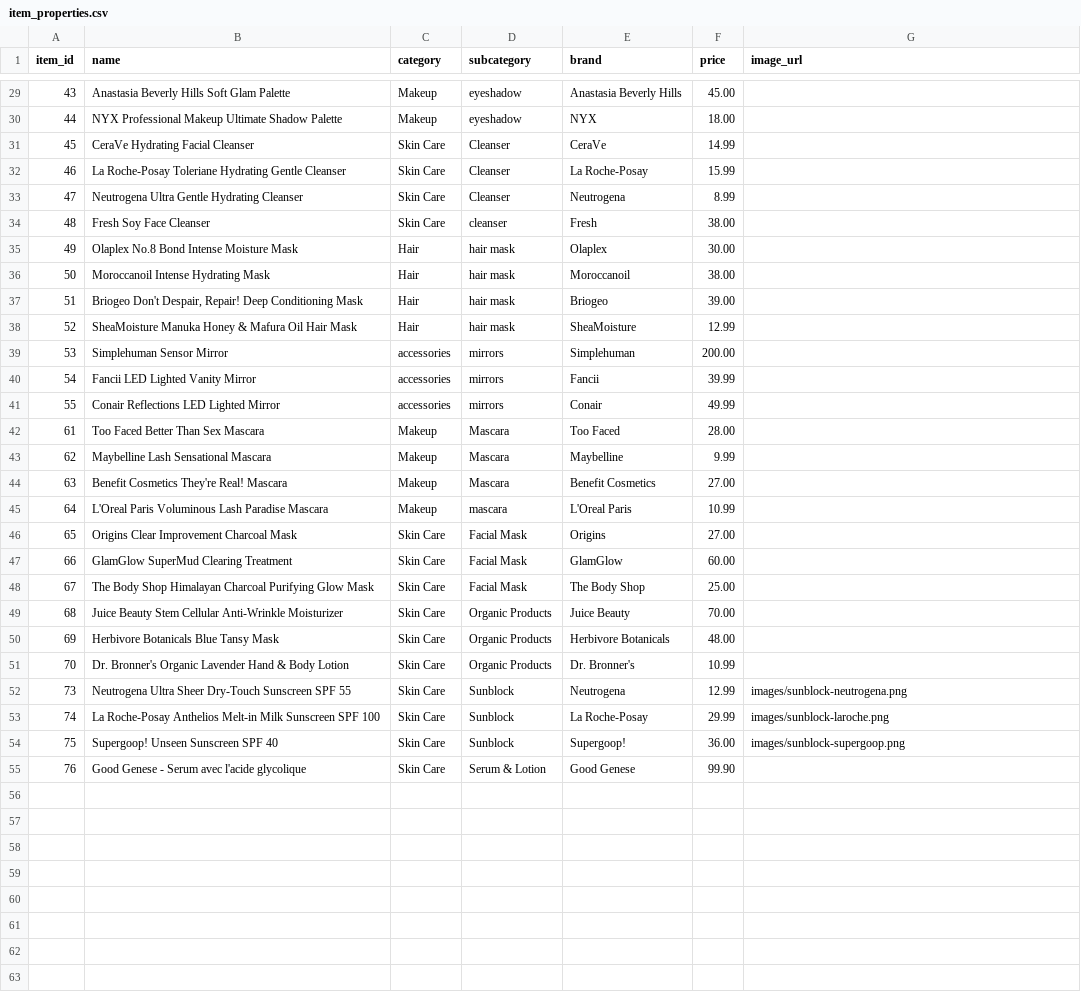
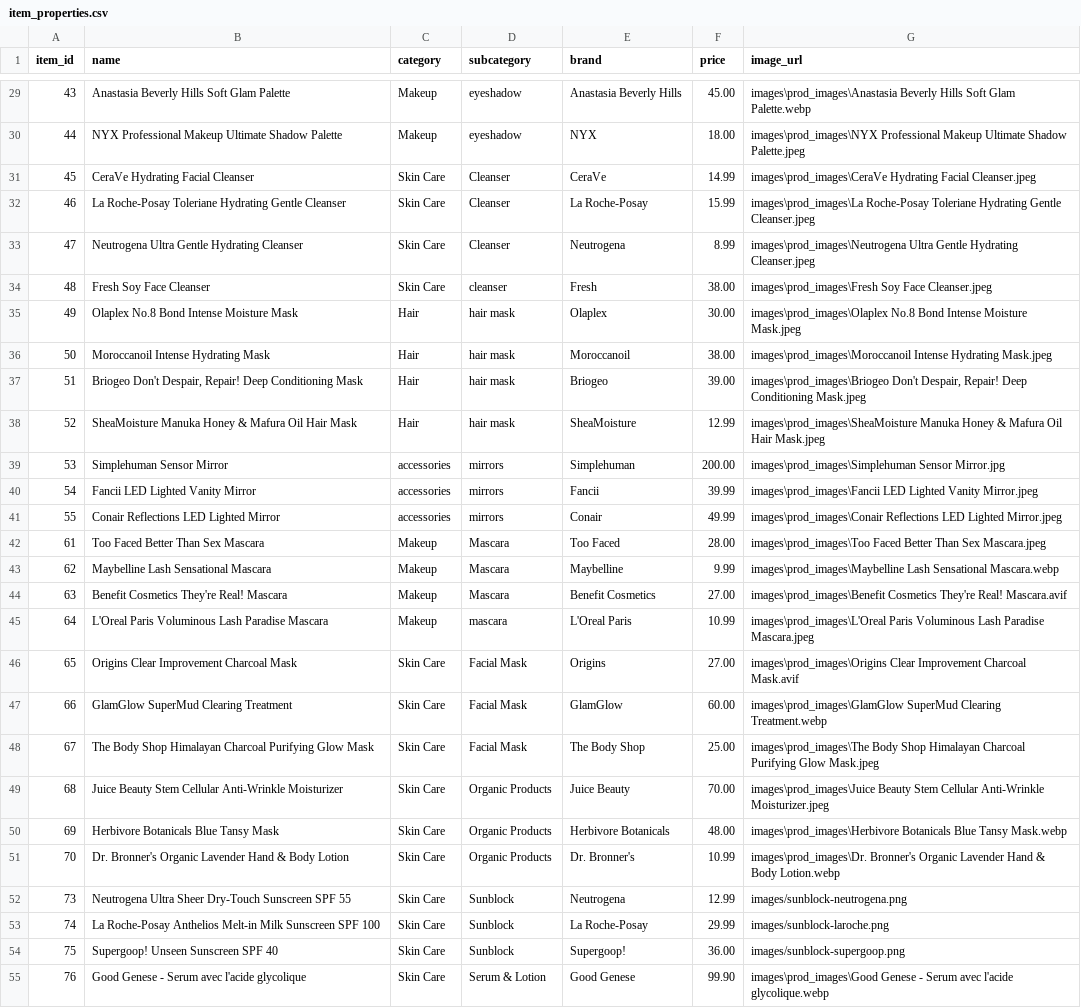
Before and after one commit to BAQLOULZINEB/phpproject, a CSV file: recommender/data/item_properties.csv, drawn as a sheet; only a part is shown, gaps mark what is left out; the diff covers the shown part only.

```diff
--- a/recommender/data/item_properties.csv
+++ b/recommender/data/item_properties.csv
@@ -29,24 +29,24 @@ item_id,name,category,subcategory,brand,price,image_url
-43,Anastasia Beverly Hills Soft Glam Palette,Makeup,eyeshadow,Anastasia Beverly Hills,45.00,
-44,NYX Professional Makeup Ultimate Shadow Palette,Makeup,eyeshadow,NYX,18.00,
-45,CeraVe Hydrating Facial Cleanser,Skin Care,Cleanser,CeraVe,14.99,
-46,La Roche-Posay Toleriane Hydrating Gentle Cleanser,Skin Care,Cleanser,La Roche-Posay,15.99,
-47,Neutrogena Ultra Gentle Hydrating Cleanser,Skin Care,Cleanser,Neutrogena,8.99,
-48,Fresh Soy Face Cleanser,Skin Care,cleanser,Fresh,38.00,
-49,Olaplex No.8 Bond Intense Moisture Mask,Hair,hair mask,Olaplex,30.00,
-50,Moroccanoil Intense Hydrating Mask,Hair,hair mask,Moroccanoil,38.00,
-51,"Briogeo Don't Despair, Repair! Deep Conditioning Mask",Hair,hair mask,Briogeo,39.00,
-52,SheaMoisture Manuka Honey & Mafura Oil Hair Mask,Hair,hair mask,SheaMoisture,12.99,
-53,Simplehuman Sensor Mirror,accessories,mirrors,Simplehuman,200.00,
-54,Fancii LED Lighted Vanity Mirror,accessories,mirrors,Fancii,39.99,
-55,Conair Reflections LED Lighted Mirror,accessories,mirrors,Conair,49.99,
-61,Too Faced Better Than Sex Mascara,Makeup,Mascara,Too Faced,28.00,
-62,Maybelline Lash Sensational Mascara,Makeup,Mascara,Maybelline,9.99,
-63,Benefit Cosmetics They're Real! Mascara,Makeup,Mascara,Benefit Cosmetics,27.00,
-64,L'Oreal Paris Voluminous Lash Paradise Mascara,Makeup,mascara,L'Oreal Paris,10.99,
-65,Origins Clear Improvement Charcoal Mask,Skin Care,Facial Mask,Origins,27.00,
-66,GlamGlow SuperMud Clearing Treatment,Skin Care,Facial Mask,GlamGlow,60.00,
-67,The Body Shop Himalayan Charcoal Purifying Glow Mask,Skin Care,Facial Mask,The Body Shop,25.00,
-68,Juice Beauty Stem Cellular Anti-Wrinkle Moisturizer,Skin Care,Organic Products,Juice Beauty,70.00,
-69,Herbivore Botanicals Blue Tansy Mask,Skin Care,Organic Products,Herbivore Botanicals,48.00,
-70,Dr. Bronner's Organic Lavender Hand & Body Lotion,Skin Care,Organic Products,Dr. Bronner's,10.99,
+43,Anastasia Beverly Hills Soft Glam Palette,Makeup,eyeshadow,Anastasia Beverly Hills,45.00,images\prod_images\Anastasia Beverly Hills Soft Glam Palette.webp
+44,NYX Professional Makeup Ultimate Shadow Palette,Makeup,eyeshadow,NYX,18.00,images\prod_images\NYX Professional Makeup Ultimate Shadow Palette.jpeg
+45,CeraVe Hydrating Facial Cleanser,Skin Care,Cleanser,CeraVe,14.99,images\prod_images\CeraVe Hydrating Facial Cleanser.jpeg
+46,La Roche-Posay Toleriane Hydrating Gentle Cleanser,Skin Care,Cleanser,La Roche-Posay,15.99,images\prod_images\La Roche-Posay Toleriane Hydrating Gentle Cleanser.jpeg
+47,Neutrogena Ultra Gentle Hydrating Cleanser,Skin Care,Cleanser,Neutrogena,8.99,images\prod_images\Neutrogena Ultra Gentle Hydrating Cleanser.jpeg
+48,Fresh Soy Face Cleanser,Skin Care,cleanser,Fresh,38.00,images\prod_images\Fresh Soy Face Cleanser.jpeg
+49,Olaplex No.8 Bond Intense Moisture Mask,Hair,hair mask,Olaplex,30.00,images\prod_images\Olaplex No.8 Bond Intense Moisture Mask.jpeg
+50,Moroccanoil Intense Hydrating Mask,Hair,hair mask,Moroccanoil,38.00,images\prod_images\Moroccanoil Intense Hydrating Mask.jpeg
+51,"Briogeo Don't Despair, Repair! Deep Conditioning Mask",Hair,hair mask,Briogeo,39.00,"images\prod_images\Briogeo Don't Despair, Repair! Deep Conditioning Mask.jpeg"
+52,SheaMoisture Manuka Honey & Mafura Oil Hair Mask,Hair,hair mask,SheaMoisture,12.99,images\prod_images\SheaMoisture Manuka Honey & Mafura Oil Hair Mask.jpeg
+53,Simplehuman Sensor Mirror,accessories,mirrors,Simplehuman,200.00,images\prod_images\Simplehuman Sensor Mirror.jpg
+54,Fancii LED Lighted Vanity Mirror,accessories,mirrors,Fancii,39.99,images\prod_images\Fancii LED Lighted Vanity Mirror.jpeg
+55,Conair Reflections LED Lighted Mirror,accessories,mirrors,Conair,49.99,images\prod_images\Conair Reflections LED Lighted Mirror.jpeg
+61,Too Faced Better Than Sex Mascara,Makeup,Mascara,Too Faced,28.00,images\prod_images\Too Faced Better Than Sex Mascara.jpeg
+62,Maybelline Lash Sensational Mascara,Makeup,Mascara,Maybelline,9.99,images\prod_images\Maybelline Lash Sensational Mascara.webp
+63,Benefit Cosmetics They're Real! Mascara,Makeup,Mascara,Benefit Cosmetics,27.00,images\prod_images\Benefit Cosmetics They're Real! Mascara.avif
+64,L'Oreal Paris Voluminous Lash Paradise Mascara,Makeup,mascara,L'Oreal Paris,10.99,images\prod_images\L'Oreal Paris Voluminous Lash Paradise Mascara.jpeg
+65,Origins Clear Improvement Charcoal Mask,Skin Care,Facial Mask,Origins,27.00,images\prod_images\Origins Clear Improvement Charcoal Mask.avif
+66,GlamGlow SuperMud Clearing Treatment,Skin Care,Facial Mask,GlamGlow,60.00,images\prod_images\GlamGlow SuperMud Clearing Treatment.webp
+67,The Body Shop Himalayan Charcoal Purifying Glow Mask,Skin Care,Facial Mask,The Body Shop,25.00,images\prod_images\The Body Shop Himalayan Charcoal Purifying Glow Mask.jpeg
+68,Juice Beauty Stem Cellular Anti-Wrinkle Moisturizer,Skin Care,Organic Products,Juice Beauty,70.00,images\prod_images\Juice Beauty Stem Cellular Anti-Wrinkle Moisturizer.jpeg
+69,Herbivore Botanicals Blue Tansy Mask,Skin Care,Organic Products,Herbivore Botanicals,48.00,images\prod_images\Herbivore Botanicals Blue Tansy Mask.webp
+70,Dr. Bronner's Organic Lavender Hand & Body Lotion,Skin Care,Organic Products,Dr. Bronner's,10.99,images\prod_images\Dr. Bronner's Organic Lavender Hand & Body Lotion.webp
 73,Neutrogena Ultra Sheer Dry-Touch Sunscreen SPF 55,Skin Care,Sunblock,Neutrogena,12.99,images/sunblock-neutrogena.png
@@ -54,2 +54,2 @@ item_id,name,category,subcategory,brand,price,image_url
 75,Supergoop! Unseen Sunscreen SPF 40,Skin Care,Sunblock,Supergoop!,36.00,images/sunblock-supergoop.png
-76,Good Genese - Serum avec l'acide glycolique,Skin Care,Serum & Lotion,Good Genese,99.90,
+76,Good Genese - Serum avec l'acide glycolique,Skin Care,Serum & Lotion,Good Genese,99.90,images\prod_images\Good Genese - Serum avec l'acide glycolique.webp
```
Also changed, not shown: 10 added rows and 27 edited cells elsewhere in this file, 10 other files.
